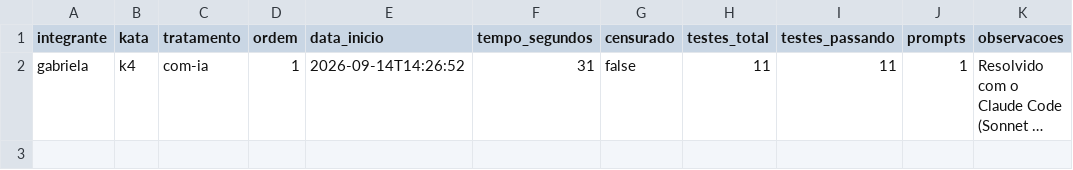
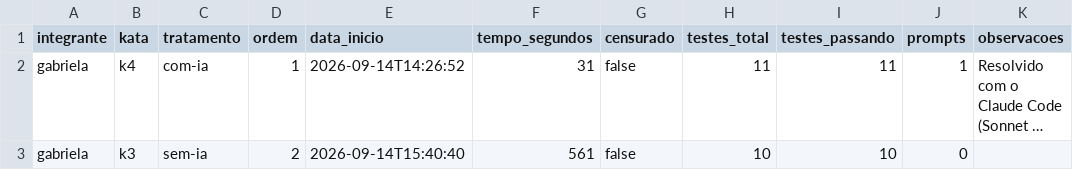
Before and after one commit to gabialvarenga/lab-experimentacao-software, a CSV file: lab02/dados/trials.csv, drawn as a sheet; long unchanged cells end in …; the diff names each change by its address in the sheet, - before the commit and + after, or states it on an @@ line.

Commit message:
#79 trial gabriela k3 sem-ia: 10/10 testes, ~10 minutos, sem censura
Trial individual do experimento Lab02: Gabriela resolve kata k3 (escala de
plantão) sem assistente de IA, ordem 2.

- Tempo: 9 min 21 seg (aproximadamente 10 min, sem censura)
- Taxa de sucesso: 10/10 testes de aceitação passando
- Prompts com a IA: 0 (trial sem IA conforme especificado)
- Nível de dificuldade: médio

Critério de conclusão: Claude Code fechado durante a execução, trial rodado
até verde, linha em trials.csv, solucao.py e report.xml prontos para commit.

```diff
--- a/lab02/dados/trials.csv
+++ b/lab02/dados/trials.csv
+row 3: gabriela | k3 | sem-ia | 2 | 2026-09-14T15:40:40 | 561 | false | 10 | 10 | 0
```
Also changed, not shown: 3 other files.
